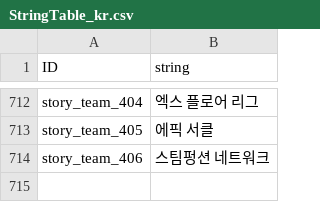
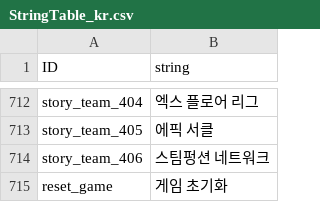
Before and after one commit to rockdo4/Underground_Gamers, a CSV file: Underground_Gamers/Assets/Lobby Scene Assets/Resources/CSV/StringTable_kr.csv, drawn as a sheet; only a part is shown, gaps mark what is left out.

```diff
--- a/Underground_Gamers/Assets/Lobby Scene Assets/Resources/CSV/StringTable_kr.csv
+++ b/Underground_Gamers/Assets/Lobby Scene Assets/Resources/CSV/StringTable_kr.csv
@@ -715 +715,2 @@ story_team_405,에픽 서클
 story_team_406,스팀펑션 네트워크
+reset_game,게임 초기화
```
Also changed, not shown: Underground_Gamers/Assets/Lobby Scene Assets/Resources/CSV/StringTable_eng.csv, 9 other files.
